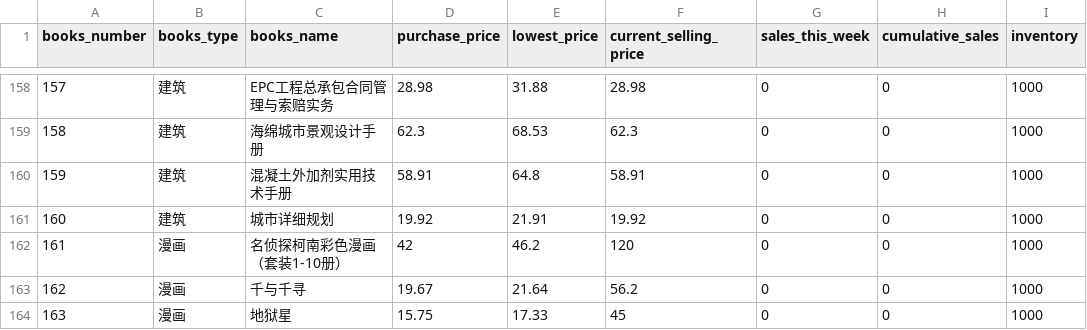
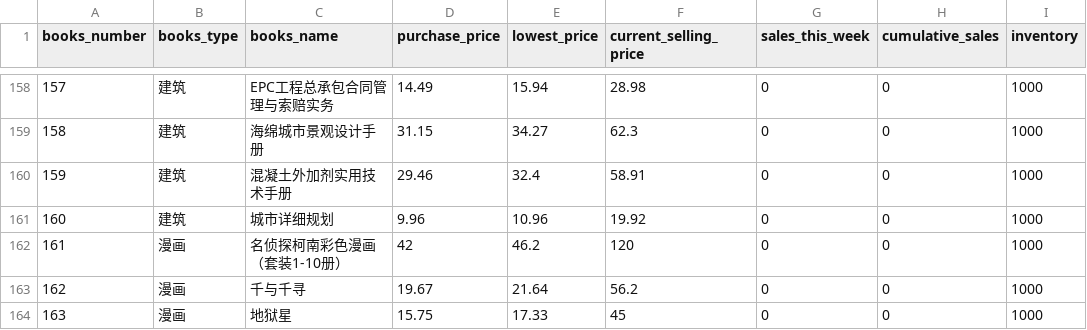
Before and after one commit to hyBio/BMT, a CSV file: client/books_info.csv, drawn as a sheet; only a part is shown, gaps mark what is left out; the diff covers the shown part only.

```diff
--- a/client/books_info.csv
+++ b/client/books_info.csv
@@ -158,5 +158,5 @@ books_number,books_type,books_name,purchase_price,lowest_price,current_selling_p
-157,建筑,EPC工程总承包合同管理与索赔实务,28.98,31.88,28.98,0,0,1000
-158,建筑,海绵城市景观设计手册,62.3,68.53,62.3,0,0,1000
-159,建筑,混凝土外加剂实用技术手册,58.91,64.8,58.91,0,0,1000
-160,建筑,城市详细规划,19.92,21.91,19.92,0,0,1000
+157,建筑,EPC工程总承包合同管理与索赔实务,14.49,15.94,28.98,0,0,1000
+158,建筑,海绵城市景观设计手册,31.15,34.27,62.3,0,0,1000
+159,建筑,混凝土外加剂实用技术手册,29.46,32.4,58.91,0,0,1000
+160,建筑,城市详细规划,9.96,10.96,19.92,0,0,1000
 161,漫画,名侦探柯南彩色漫画（套装1-10册）,42,46.2,120,0,0,1000
```
Also changed, not shown: 32 edited cells elsewhere in this file, 6 other files.
